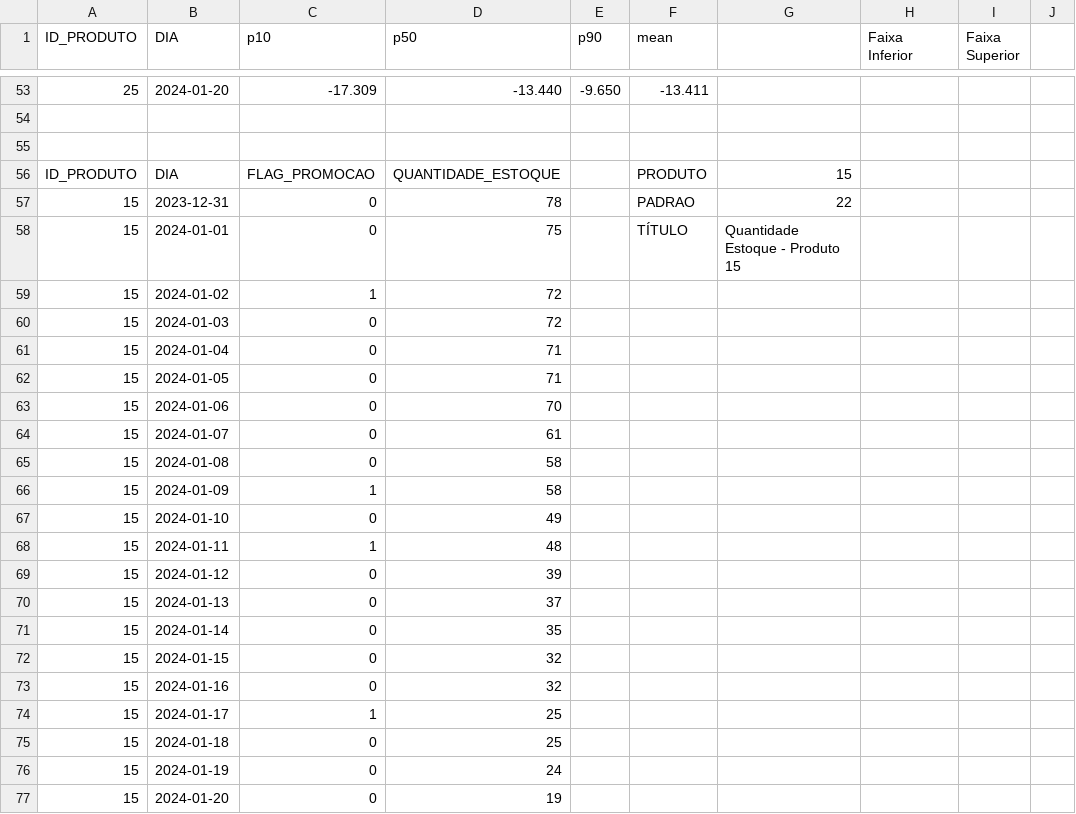
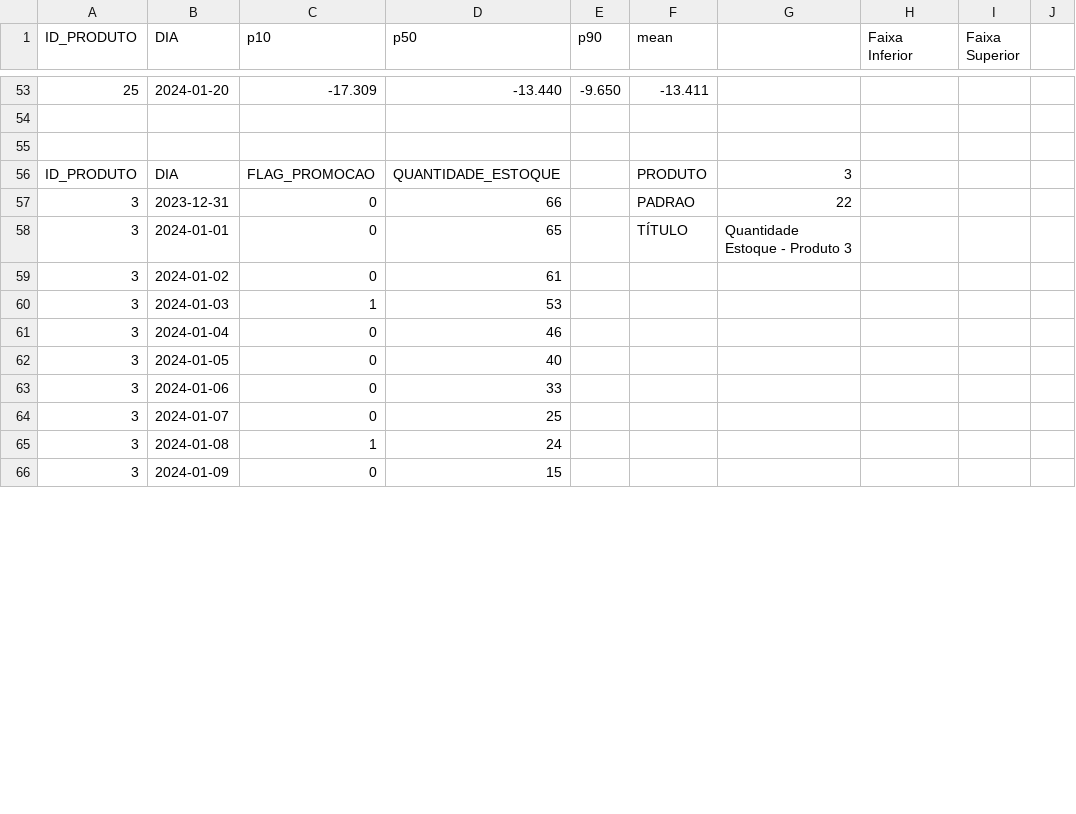
Before and after one commit to engfabiodesalvi/aws-sagemaker-canvas-inventory, a CSV file: predictions/prediction-charts-500-curso-sagemaker-canvas-dio.csv, drawn as a sheet; only a part is shown, gaps mark what is left out; removed rows and columns are numbered as before the commit, all else as after; rows hold the shown columns only; the diff covers the shown part only; the diff names each change by its address in the sheet, - before the commit and + after, or states it on an @@ line.

```diff
--- a/predictions/prediction-charts-500-curso-sagemaker-canvas-dio.csv
+++ b/predictions/prediction-charts-500-curso-sagemaker-canvas-dio.csv
-G56: 15
+G56: 3
-A57:A58 (ID_PRODUTO): 15
+A57:A58 (ID_PRODUTO): 3
-D57 (p50): 78
+D57 (p50): 66
-D58 (p50): 75
+D58 (p50): 65
-G58: Quantidade Estoque - Produto 15
+G58: Quantidade Estoque - Produto 3
-row 59: 15 | 2024-01-02 | 1 | 72
-row 60: 15 | 2024-01-03 | 0 | 72
-row 61: 15 | 2024-01-04 | 0 | 71
-row 62: 15 | 2024-01-05 | 0 | 71
-row 63: 15 | 2024-01-06 | 0 | 70
-A59 (ID_PRODUTO): 15
+A59 (ID_PRODUTO): 3
-B59 (DIA): 2024-01-07
+B59 (DIA): 2024-01-02
-row 65: 15 | 2024-01-08 | 0 | 58
-row 66: 15 | 2024-01-09 | 1 | 58
-row 67: 15 | 2024-01-10 | 0 | 49
-row 68: 15 | 2024-01-11 | 1 | 48
-row 69: 15 | 2024-01-12 | 0 | 39
-row 70: 15 | 2024-01-13 | 0 | 37
-row 71: 15 | 2024-01-14 | 0 | 35
-row 72: 15 | 2024-01-15 | 0 | 32
-row 73: 15 | 2024-01-16 | 0 | 32
-row 74: 15 | 2024-01-17 | 1 | 25
+row 60: 3 | 2024-01-03 | 1 | 53
+row 61: 3 | 2024-01-04 | 0 | 46
+row 62: 3 | 2024-01-05 | 0 | 40
+row 63: 3 | 2024-01-06 | 0 | 33
-A64 (ID_PRODUTO): 15
+A64 (ID_PRODUTO): 3
-B64 (DIA): 2024-01-18
+B64 (DIA): 2024-01-07
-row 76: 15 | 2024-01-19 | 0 | 24
-row 77: 15 | 2024-01-20 | 0 | 19
+row 65: 3 | 2024-01-08 | 1 | 24
+row 66: 3 | 2024-01-09 | 0 | 15
```
Also changed, not shown: 11 added rows elsewhere in this file, 3 other files.
